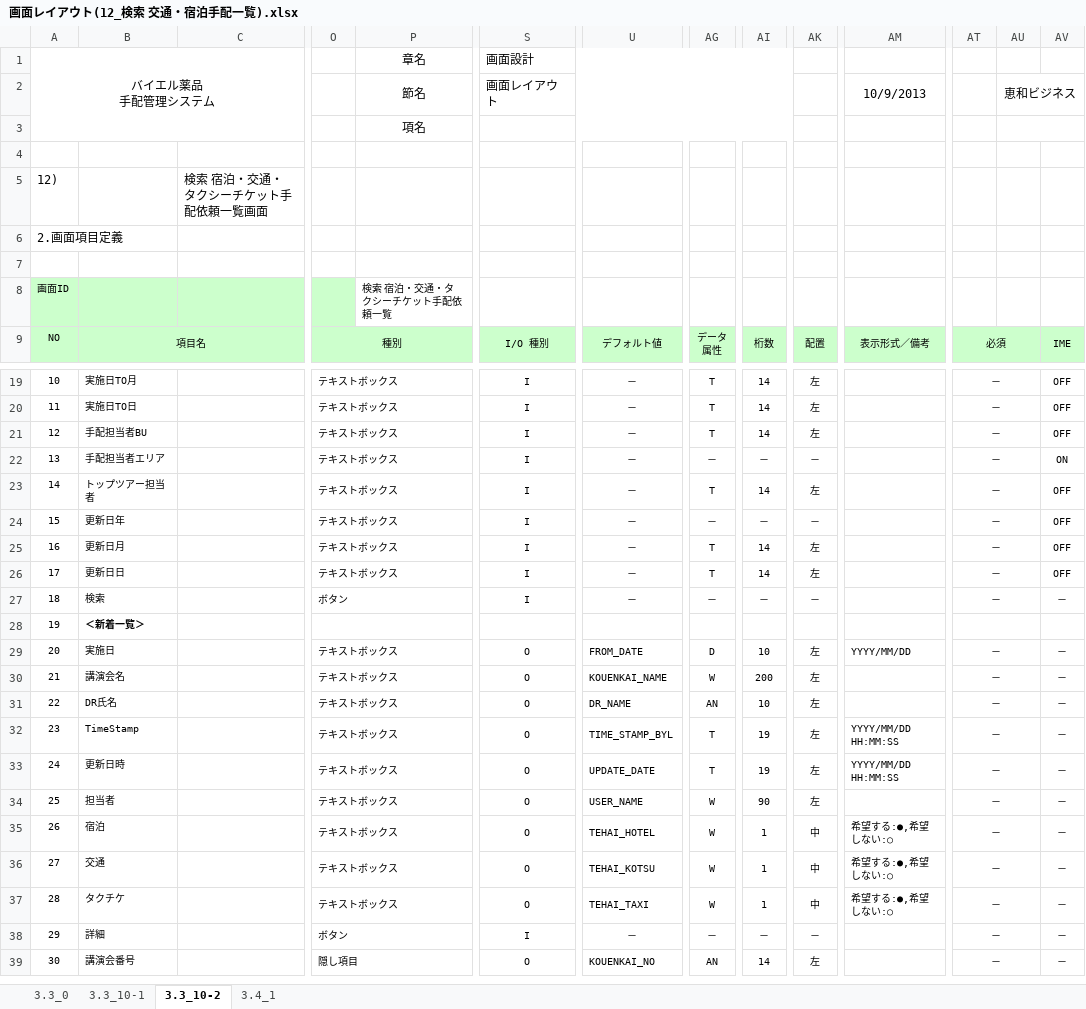
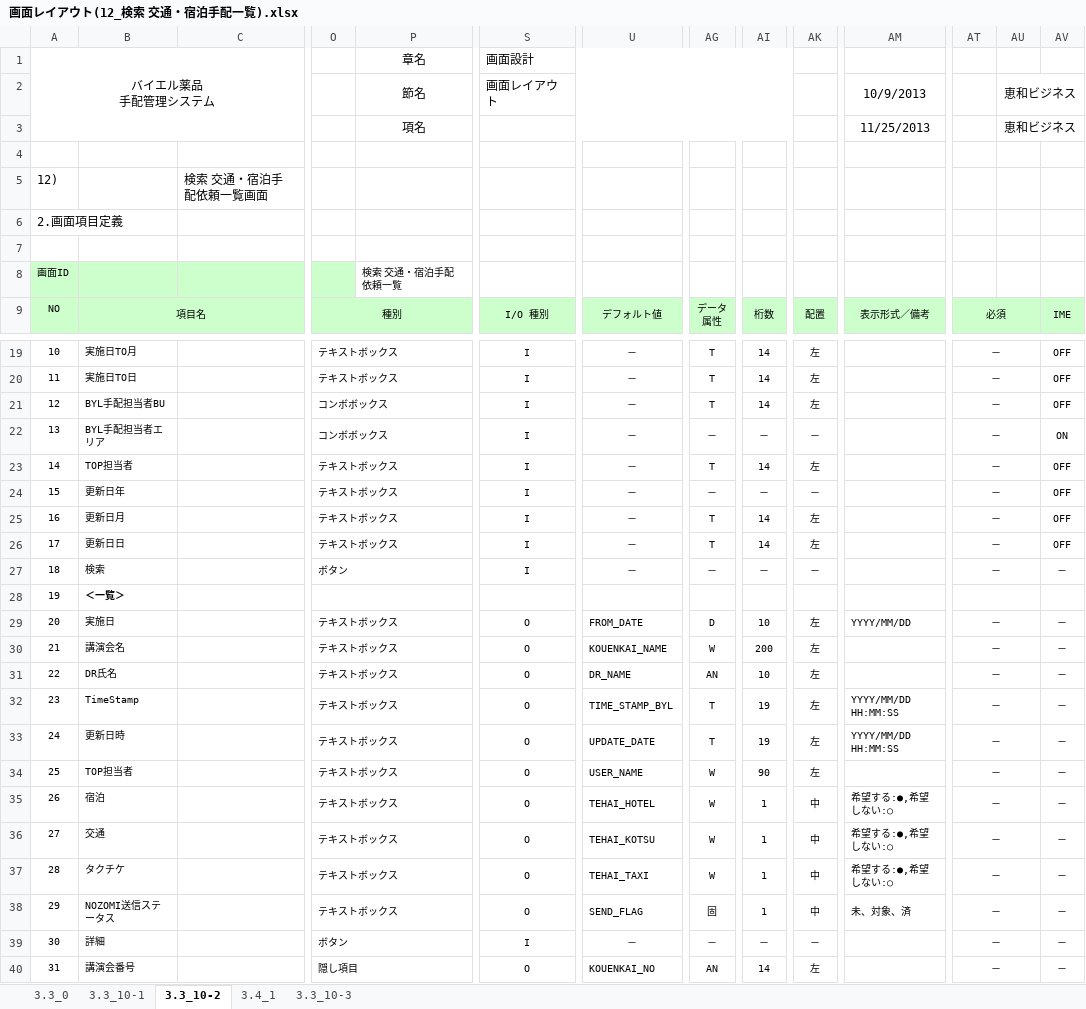
Before and after one commit to MakoYamada/pj_monolith, an Excel workbook: 20 開発資料/02.画面、帳票設計/画面レイアウト(12_検索 交通・宿泊手配一覧).xlsx, sheet 3.3_10-2, drawn as a sheet; only a part is shown, gaps mark what is left out; values as stored, in another font and other column widths than the file's, no borders; addresses are those after the commit; rows hold the shown columns only; the diff names each change by its address in the sheet, - before the commit and + after, or states it on an @@ line.

```diff
--- a/20 開発資料/02.画面、帳票設計/画面レイアウト(12_検索 交通・宿泊手配一覧).xlsx (sheet 3.3_10-2)
+++ b/20 開発資料/02.画面、帳票設計/画面レイアウト(12_検索 交通・宿泊手配一覧).xlsx (sheet 3.3_10-2)
+sheet tab: 3.3_10-3
-AM3: (empty)
+AM3: 11/25/2013
-AU3: (empty)
+AU3: 恵和ビジネス
-C5: 検索 宿泊・交通・タクシーチケット手配依頼一覧画面
+C5: 検索 交通・宿泊手配依頼一覧画面
-P8: 検索 宿泊・交通・タクシーチケット手配依頼一覧
+P8: 検索 交通・宿泊手配依頼一覧
-B21: 手配担当者BU
+B21: BYL手配担当者BU
-O21:O22: テキストボックス
+O21:O22: コンボボックス
-B22: 手配担当者エリア
+B22: BYL手配担当者エリア
-B23: トップツアー担当者
+B23: TOP担当者
-B28: ＜新着一覧＞
+B28: ＜一覧＞
-B34: 担当者
+B34: TOP担当者
+row 38: 29 | NOZOMI送信ステータス |  | テキストボックス |  | O | SEND_FLAG | 固 | 1 | 中 | 未、対象、済 | － |  | －
@@ column A renumbered from row 39 down @@
```
Also changed, not shown: sheet 3.4_1, sheet 3.3_10-1, charts or pictures, 20 開発資料/02.画面、帳票設計/画面レイアウト(05_新着 交通・宿泊手配一覧).xlsx, 20 開発資料/02.画面、帳票設計/画面レイアウト(07_検索 講演会基本情報一覧).xlsx.
